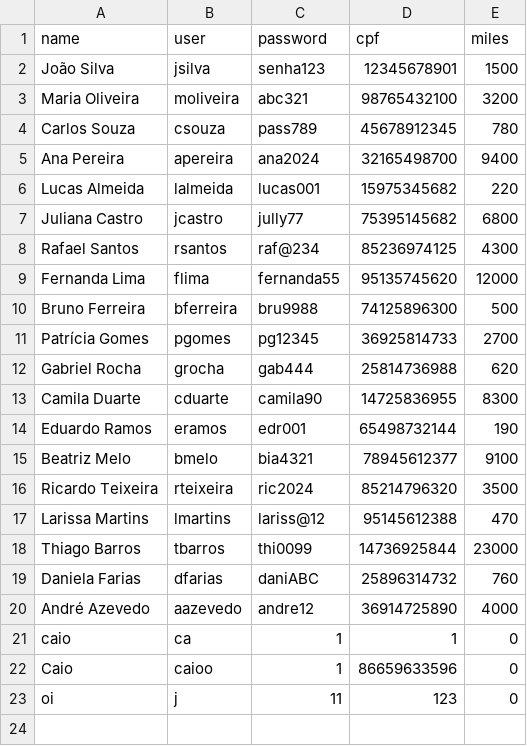
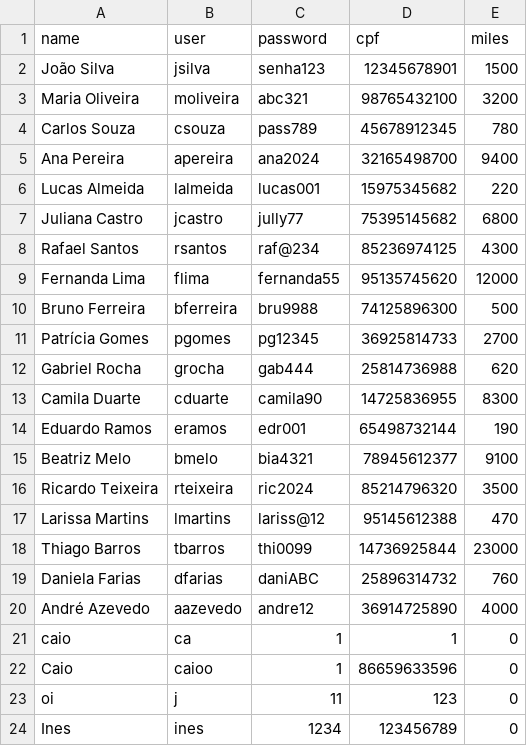
Before and after one commit to clap2302/Data-Structure-II-System, a CSV file: Linhas_Aereas_ED-II/archives/users.csv, drawn as a sheet.

Commit message:
implemented users listed by cpf and name

```diff
--- a/Linhas_Aereas_ED-II/archives/users.csv
+++ b/Linhas_Aereas_ED-II/archives/users.csv
@@ -23 +23,2 @@ Caio,caioo,1,86659633596,0
 oi,j,11,123,0
+Ines,ines,1234,123456789,0
```
Also changed, not shown: 4 other files.
